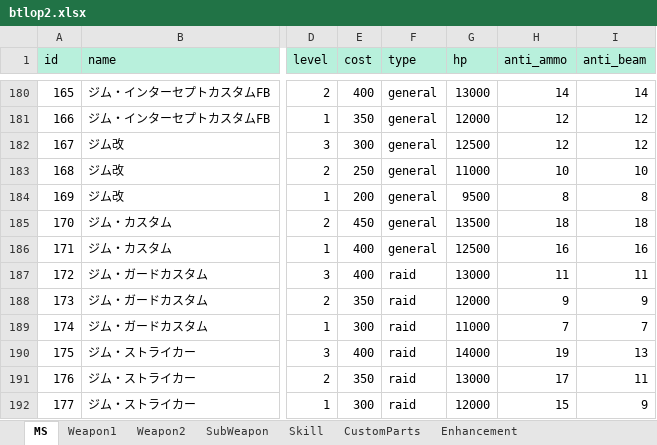
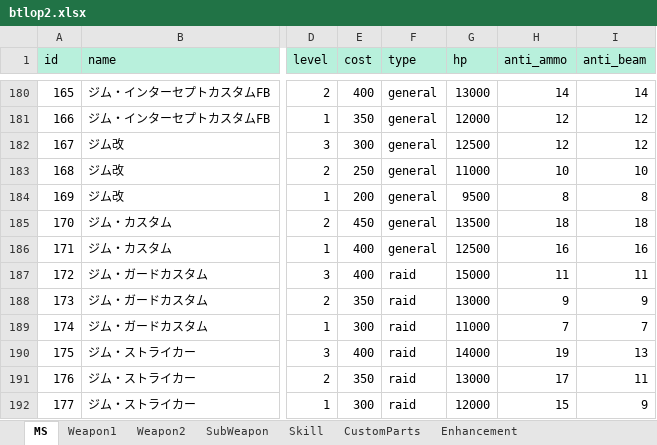
Before and after one commit to ratty27/btlop2db, an Excel workbook: data/btlop2.xlsx, sheet MS, drawn as a sheet; only a part is shown, gaps mark what is left out; values as stored, in another font and other column widths than the file's, no borders; the diff names each change by its address in the sheet, - before the commit and + after, or states it on an @@ line.

```diff
--- a/data/btlop2.xlsx (sheet MS)
+++ b/data/btlop2.xlsx (sheet MS)
-G187 (hp): 13000
+G187 (hp): 15000
-G188 (hp): 12000
+G188 (hp): 13000
```
Also changed, not shown: sheet SubWeapon, 2 other files.
